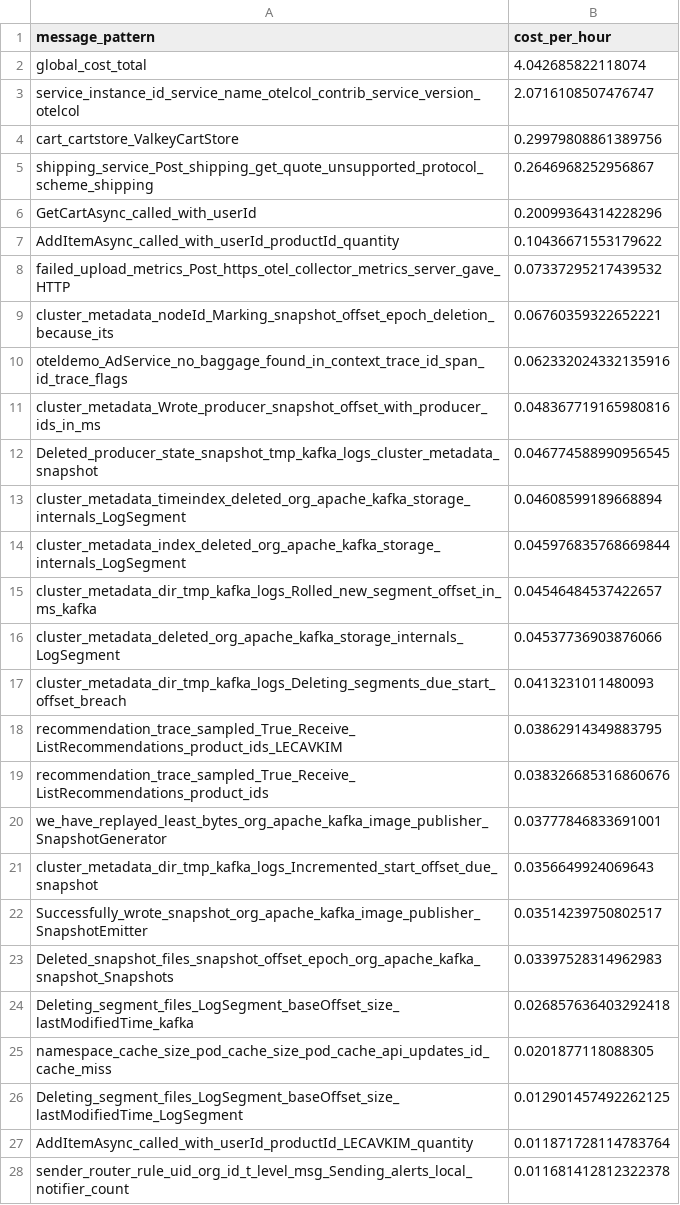
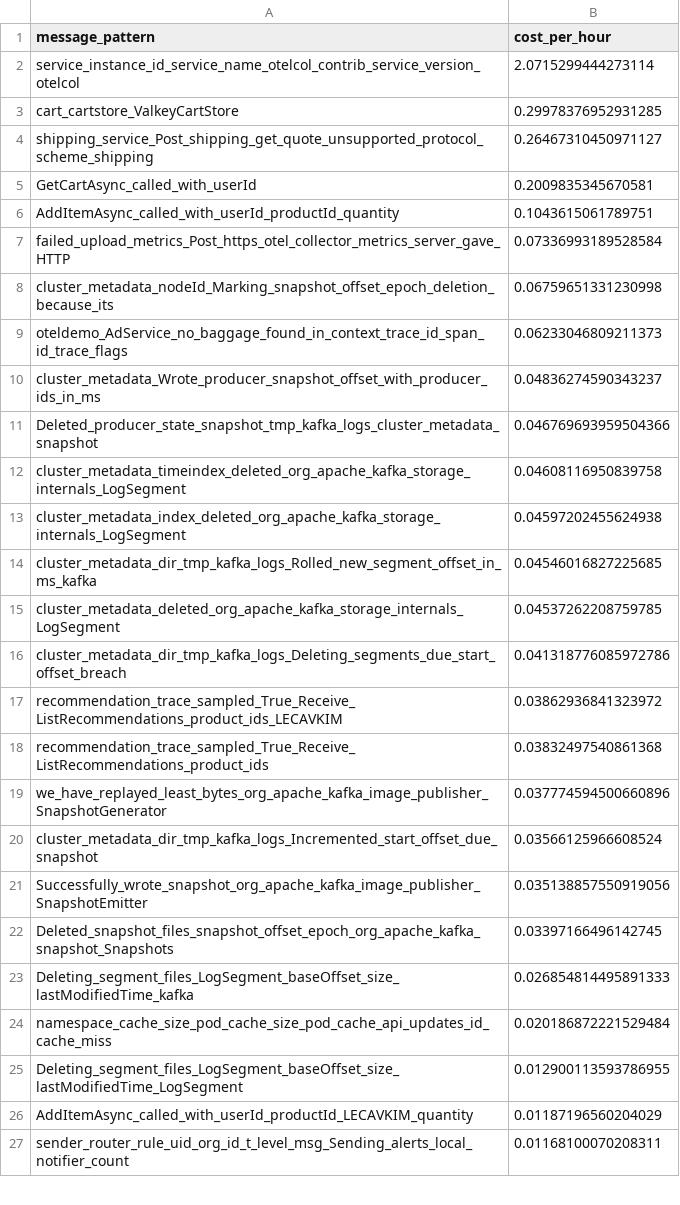
Before and after one commit to log-10x/gitops-demo, a CSV file: lookups/policy.csv, drawn as a sheet; only a part is shown; the diff covers the shown part only.

Commit message:
Updating lookups/policy.csv

```diff
--- a/lookups/policy.csv
+++ b/lookups/policy.csv
@@ -1,28 +1,27 @@
 message_pattern,cost_per_hour
-global_cost_total,4.042685822118074
-service_instance_id_service_name_otelcol_contrib_service_version_otelcol,2.0716108507476747
-cart_cartstore_ValkeyCartStore,0.29979808861389756
-shipping_service_Post_shipping_get_quote_unsupported_protocol_scheme_shipping,0.2646968252956867
-GetCartAsync_called_with_userId,0.20099364314228296
-AddItemAsync_called_with_userId_productId_quantity,0.10436671553179622
-failed_upload_metrics_Post_https_otel_collector_metrics_server_gave_HTTP,0.07337295217439532
-cluster_metadata_nodeId_Marking_snapshot_offset_epoch_deletion_because_its,0.06760359322652221
-oteldemo_AdService_no_baggage_found_in_context_trace_id_span_id_trace_flags,0.062332024332135916
-cluster_metadata_Wrote_producer_snapshot_offset_with_producer_ids_in_ms,0.048367719165980816
-Deleted_producer_state_snapshot_tmp_kafka_logs_cluster_metadata_snapshot,0.046774588990956545
-cluster_metadata_timeindex_deleted_org_apache_kafka_storage_internals_LogSegment,0.04608599189668894
-cluster_metadata_index_deleted_org_apache_kafka_storage_internals_LogSegment,0.045976835768669844
-cluster_metadata_dir_tmp_kafka_logs_Rolled_new_segment_offset_in_ms_kafka,0.04546484537422657
-cluster_metadata_deleted_org_apache_kafka_storage_internals_LogSegment,0.04537736903876066
-cluster_metadata_dir_tmp_kafka_logs_Deleting_segments_due_start_offset_breach,0.0413231011480093
-recommendation_trace_sampled_True_Receive_ListRecommendations_product_ids_LECAVKIM,0.03862914349883795
-recommendation_trace_sampled_True_Receive_ListRecommendations_product_ids,0.038326685316860676
-we_have_replayed_least_bytes_org_apache_kafka_image_publisher_SnapshotGenerator,0.03777846833691001
-cluster_metadata_dir_tmp_kafka_logs_Incremented_start_offset_due_snapshot,0.0356649924069643
-Successfully_wrote_snapshot_org_apache_kafka_image_publisher_SnapshotEmitter,0.03514239750802517
-Deleted_snapshot_files_snapshot_offset_epoch_org_apache_kafka_snapshot_Snapshots,0.03397528314962983
-Deleting_segment_files_LogSegment_baseOffset_size_lastModifiedTime_kafka,0.026857636403292418
-namespace_cache_size_pod_cache_size_pod_cache_api_updates_id_cache_miss,0.0201877118088305
-Deleting_segment_files_LogSegment_baseOffset_size_lastModifiedTime_LogSegment,0.012901457492262125
-AddItemAsync_called_with_userId_productId_LECAVKIM_quantity,0.011871728114783764
-sender_router_rule_uid_org_id_t_level_msg_Sending_alerts_local_notifier_count,0.011681412812322378
+service_instance_id_service_name_otelcol_contrib_service_version_otelcol,2.0715299444273114
+cart_cartstore_ValkeyCartStore,0.29978376952931285
+shipping_service_Post_shipping_get_quote_unsupported_protocol_scheme_shipping,0.26467310450971127
+GetCartAsync_called_with_userId,0.2009835345670581
+AddItemAsync_called_with_userId_productId_quantity,0.1043615061789751
+failed_upload_metrics_Post_https_otel_collector_metrics_server_gave_HTTP,0.07336993189528584
+cluster_metadata_nodeId_Marking_snapshot_offset_epoch_deletion_because_its,0.06759651331230998
+oteldemo_AdService_no_baggage_found_in_context_trace_id_span_id_trace_flags,0.06233046809211373
+cluster_metadata_Wrote_producer_snapshot_offset_with_producer_ids_in_ms,0.04836274590343237
+Deleted_producer_state_snapshot_tmp_kafka_logs_cluster_metadata_snapshot,0.046769693959504366
+cluster_metadata_timeindex_deleted_org_apache_kafka_storage_internals_LogSegment,0.04608116950839758
+cluster_metadata_index_deleted_org_apache_kafka_storage_internals_LogSegment,0.04597202455624938
+cluster_metadata_dir_tmp_kafka_logs_Rolled_new_segment_offset_in_ms_kafka,0.04546016827225685
+cluster_metadata_deleted_org_apache_kafka_storage_internals_LogSegment,0.04537262208759785
+cluster_metadata_dir_tmp_kafka_logs_Deleting_segments_due_start_offset_breach,0.041318776085972786
+recommendation_trace_sampled_True_Receive_ListRecommendations_product_ids_LECAVKIM,0.03862936841323972
+recommendation_trace_sampled_True_Receive_ListRecommendations_product_ids,0.03832497540861368
+we_have_replayed_least_bytes_org_apache_kafka_image_publisher_SnapshotGenerator,0.037774594500660896
+cluster_metadata_dir_tmp_kafka_logs_Incremented_start_offset_due_snapshot,0.03566125966608524
+Successfully_wrote_snapshot_org_apache_kafka_image_publisher_SnapshotEmitter,0.035138857550919056
+Deleted_snapshot_files_snapshot_offset_epoch_org_apache_kafka_snapshot_Snapshots,0.03397166496142745
+Deleting_segment_files_LogSegment_baseOffset_size_lastModifiedTime_kafka,0.026854814495891333
+namespace_cache_size_pod_cache_size_pod_cache_api_updates_id_cache_miss,0.020186872221529484
+Deleting_segment_files_LogSegment_baseOffset_size_lastModifiedTime_LogSegment,0.012900113593786955
+AddItemAsync_called_with_userId_productId_LECAVKIM_quantity,0.01187196560204029
+sender_router_rule_uid_org_id_t_level_msg_Sending_alerts_local_notifier_count,0.01168100070208311
```
Also changed, not shown: 1 added row and 23 edited cells elsewhere in this file.
